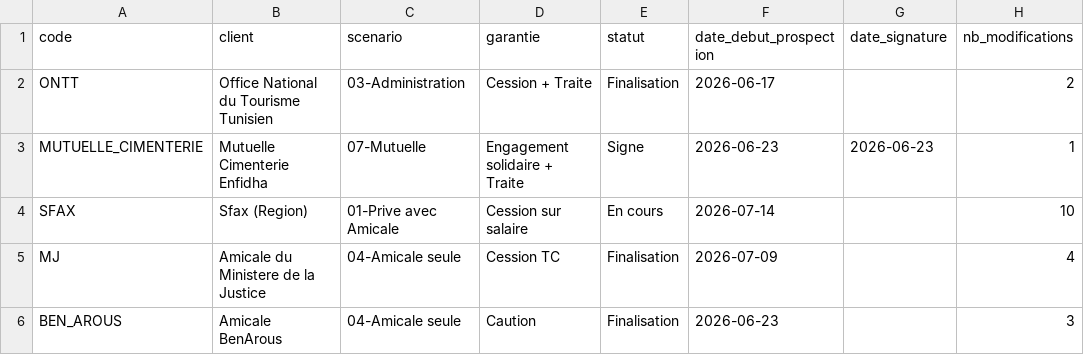
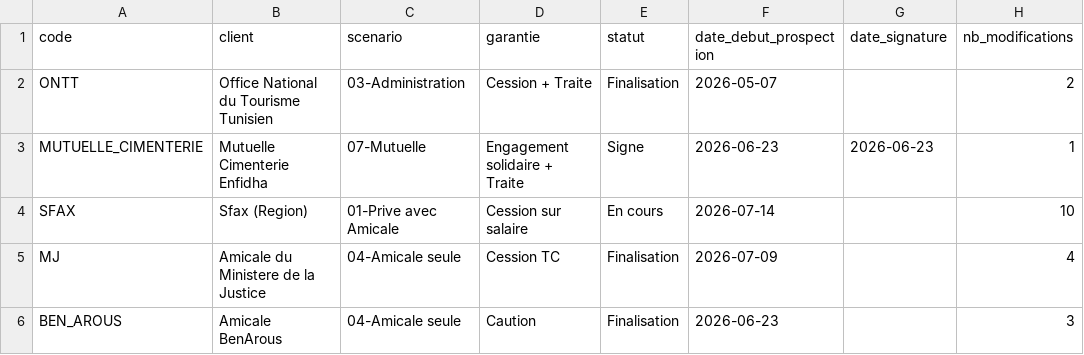
Before and after one commit to chkondali-dev/pilotage-b2b, a CSV file: conventions_signees.csv, drawn as a sheet; only a part is shown; the diff names each change by its address in the sheet, - before the commit and + after, or states it on an @@ line.

Commit message:
fix(ontt): corriger date_debut_prospection ONTT au 07/05/2026

```diff
--- a/conventions_signees.csv
+++ b/conventions_signees.csv
-F2 (date_debut_prospection): 2026-06-17
+F2 (date_debut_prospection): 2026-05-07
```
